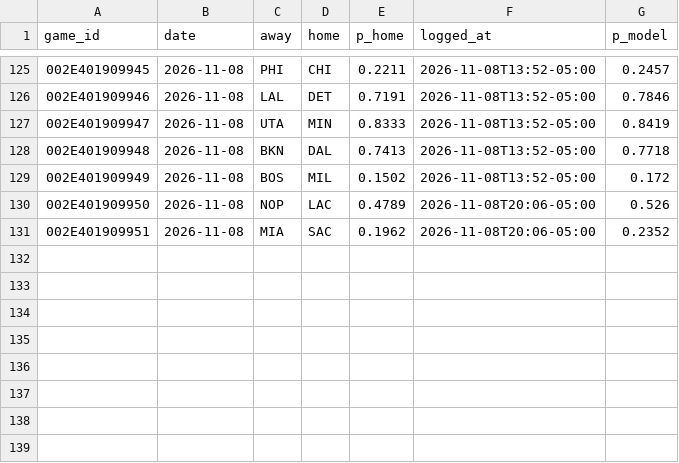
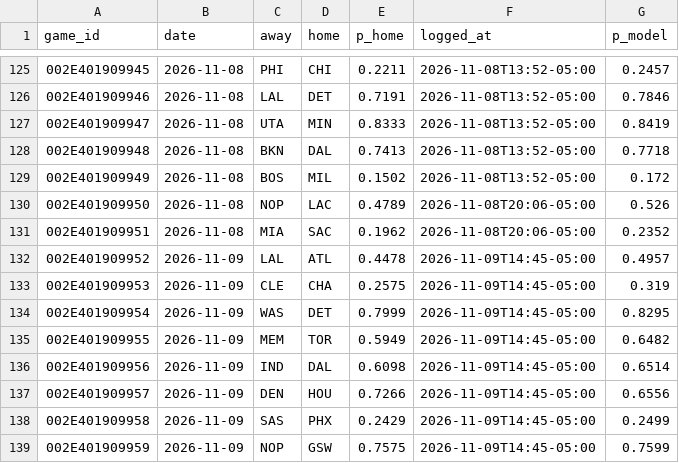
Before and after one commit to eseto9/NBA-Model, a CSV file: log/predictions.csv, drawn as a sheet; only a part is shown, gaps mark what is left out; the diff names each change by its address in the sheet, - before the commit and + after, or states it on an @@ line.

```diff
--- a/log/predictions.csv
+++ b/log/predictions.csv
+row 132: 002E401909952 | 2026-11-09 | LAL | ATL | 0.4478 | 2026-11-09T14:45-05:00 | 0.4957
+row 133: 002E401909953 | 2026-11-09 | CLE | CHA | 0.2575 | 2026-11-09T14:45-05:00 | 0.319
+row 134: 002E401909954 | 2026-11-09 | WAS | DET | 0.7999 | 2026-11-09T14:45-05:00 | 0.8295
+row 135: 002E401909955 | 2026-11-09 | MEM | TOR | 0.5949 | 2026-11-09T14:45-05:00 | 0.6482
+row 136: 002E401909956 | 2026-11-09 | IND | DAL | 0.6098 | 2026-11-09T14:45-05:00 | 0.6514
+row 137: 002E401909957 | 2026-11-09 | DEN | HOU | 0.7266 | 2026-11-09T14:45-05:00 | 0.6556
+row 138: 002E401909958 | 2026-11-09 | SAS | PHX | 0.2429 | 2026-11-09T14:45-05:00 | 0.2499
+row 139: 002E401909959 | 2026-11-09 | NOP | GSW | 0.7575 | 2026-11-09T14:45-05:00 | 0.7599
```
Also changed, not shown: log/odds.csv, log/rankings.csv, 23 other files.
